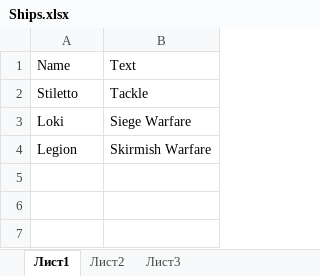
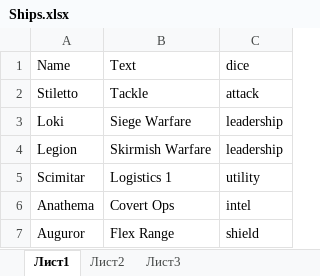
Before and after one commit to ak47training/space-octopus, an Excel workbook: Ships.xlsx, sheet Лист1, drawn as a sheet; values as stored, in another font and other column widths than the file's, no borders; the diff names each change by its address in the sheet, - before the commit and + after, or states it on an @@ line.

```diff
--- a/Ships.xlsx (sheet Лист1)
+++ b/Ships.xlsx (sheet Лист1)
+column C, rows 1-4: dice | attack | leadership | leadership
+row 5: Scimitar | Logistics 1 | utility
+row 6: Anathema | Covert Ops | intel
+row 7: Auguror | Flex Range | shield
```
Also changed, not shown: 2 other files.
